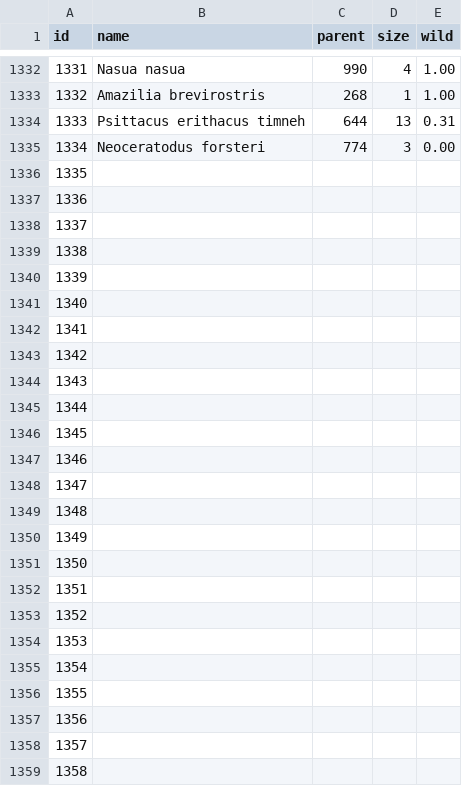
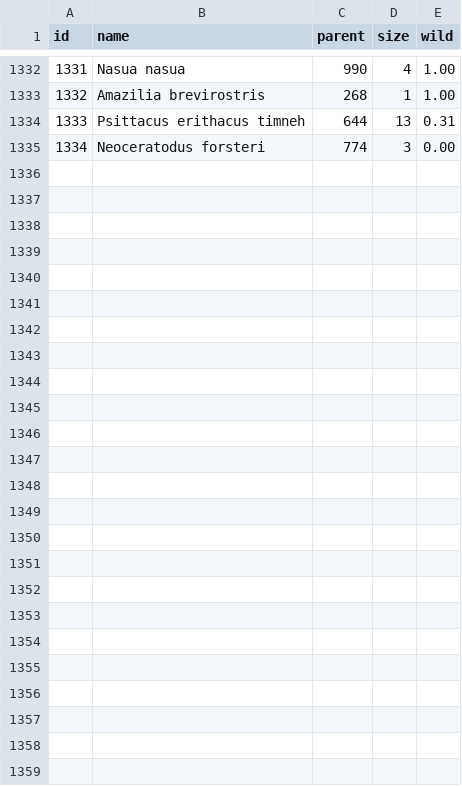
Before and after one commit to msavMonash/Assignment2, a CSV file: data/ConvertedAnimalClassification.csv, drawn as a sheet; only a part is shown, gaps mark what is left out; the diff names each change by its address in the sheet, - before the commit and + after, or states it on an @@ line.

Commit message:
changes to data and added file for sunburst chart

```diff
--- a/data/ConvertedAnimalClassification.csv
+++ b/data/ConvertedAnimalClassification.csv
-row 1336: 1335
-row 1337: 1336
-row 1338: 1337
-row 1339: 1338
-row 1340: 1339
-row 1341: 1340
-row 1342: 1341
-row 1343: 1342
-row 1344: 1343
-row 1345: 1344
-row 1346: 1345
-row 1347: 1346
-row 1348: 1347
-row 1349: 1348
-row 1350: 1349
-row 1351: 1350
-row 1352: 1351
-row 1353: 1352
-row 1354: 1353
-row 1355: 1354
-row 1356: 1355
-row 1357: 1356
-row 1358: 1357
-row 1359: 1358
```
Also changed, not shown: 1 other file.
